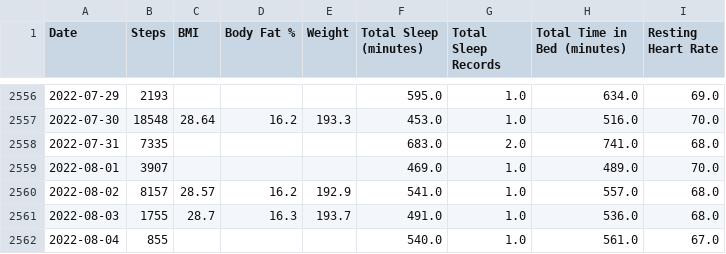
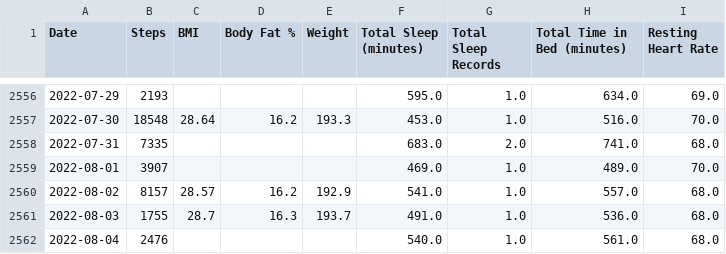
Before and after one commit to jrg94/personal-data, a CSV file: health/fitbit.csv, drawn as a sheet; only a part is shown, gaps mark what is left out.

Commit message:
Updated fitbit data automatically

```diff
--- a/health/fitbit.csv
+++ b/health/fitbit.csv
@@ -2561,2 +2561,2 @@ Date,Steps,BMI,Body Fat %,Weight,Total Sleep (minutes),Total Sleep Records,Total
 2022-08-03,1755,28.7,16.3,193.7,491.0,1.0,536.0,68.0
-2022-08-04,855,,,,540.0,1.0,561.0,67.0
+2022-08-04,2476,,,,540.0,1.0,561.0,68.0
```
